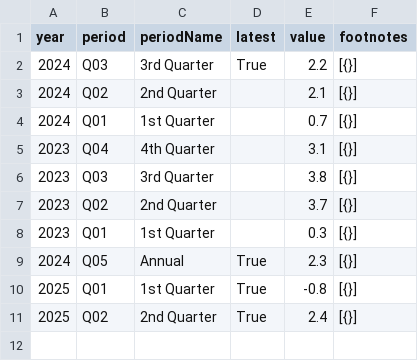
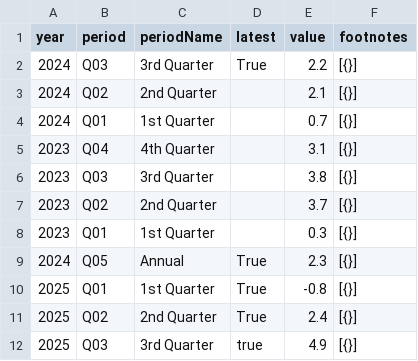
Before and after one commit to NileshPurnekar/streamlit_labor_census_dashboard, a CSV file: myfiles/PRS85006092.csv, drawn as a sheet.

```diff
--- a/myfiles/PRS85006092.csv
+++ b/myfiles/PRS85006092.csv
@@ -11 +11,2 @@ year,period,periodName,latest,value,footnotes
 2025,Q02,2nd Quarter,True,2.4,[{}]
+2025,Q03,3rd Quarter,true,4.9,[{}]
```
Also changed, not shown: myfiles/CES0000000001.csv, myfiles/LNS14000000.csv, 2 other files.
